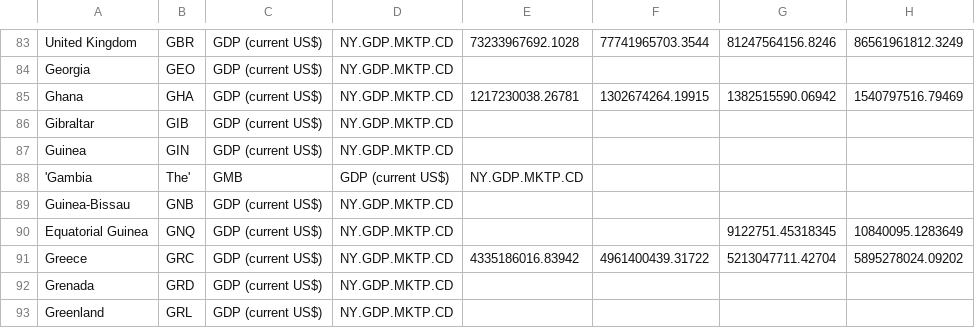
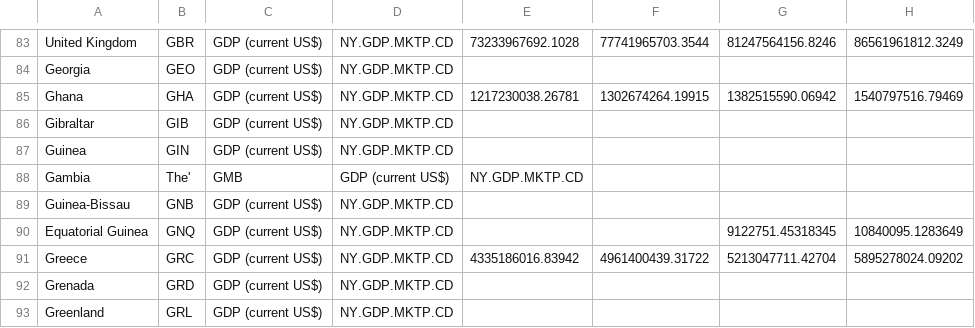
Before and after one commit to diogojgm99/Portfolio, a CSV file: GDP/data1.csv, drawn as a sheet; only a part is shown, gaps mark what is left out; the diff names each change by its address in the sheet, - before the commit and + after, or states it on an @@ line.

```diff
--- a/GDP/data1.csv
+++ b/GDP/data1.csv
-A88: 'Gambia
+A88: Gambia
```
Also changed, not shown: 1 other file.
